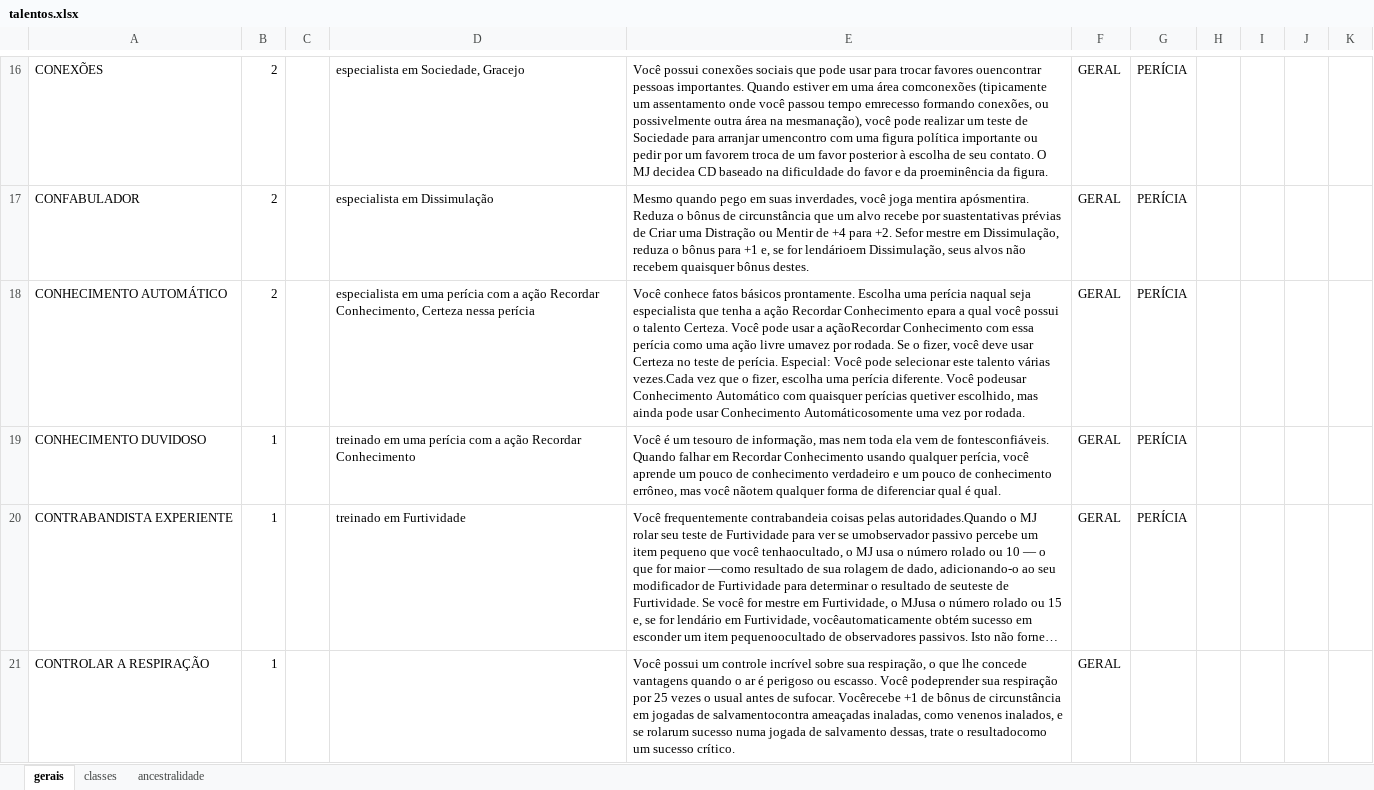
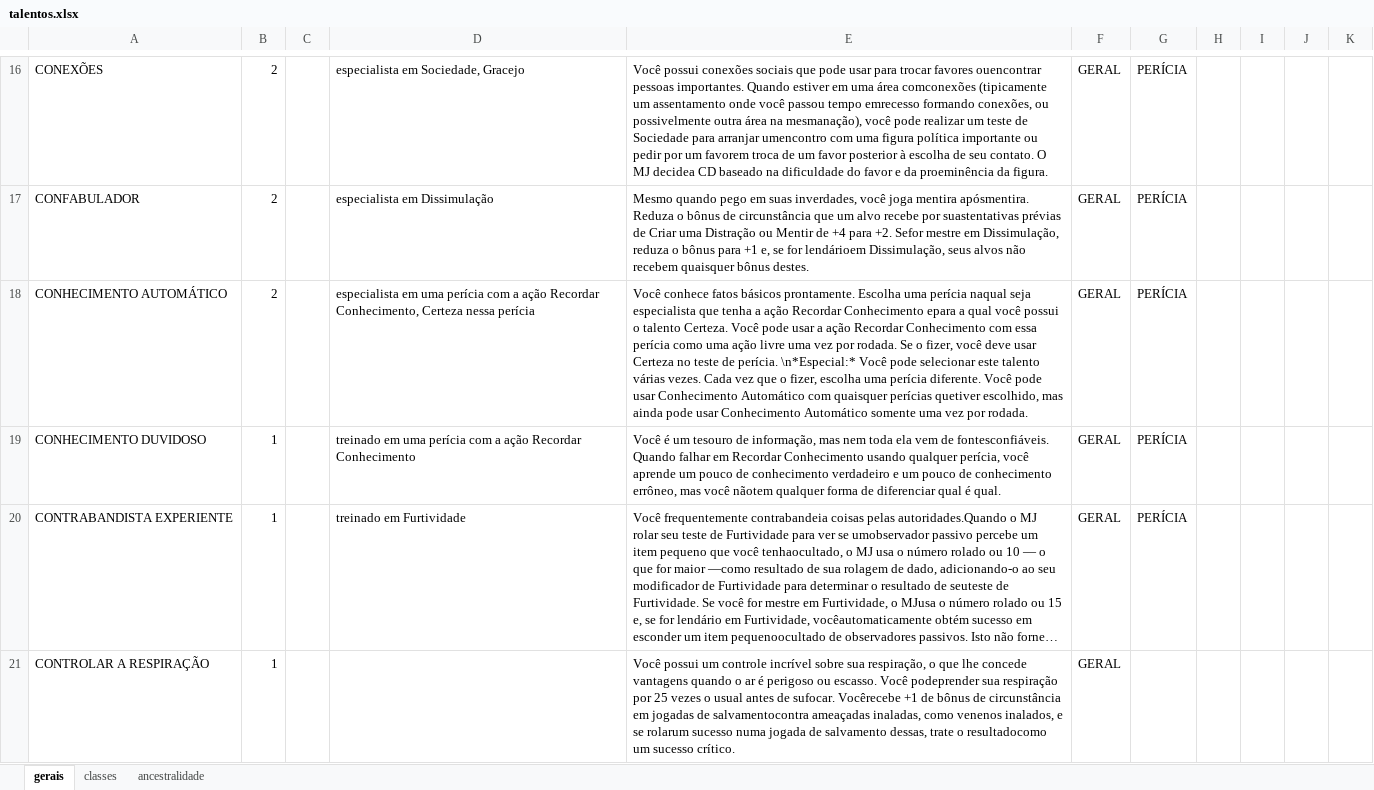
Before and after one commit to EdCarlosBicudo/pf2_bot, an Excel workbook: data/talentos.xlsx, sheet gerais, drawn as a sheet; only a part is shown, gaps mark what is left out; long unchanged cells end in …; values as stored, in another font and other column widths than the file's, no borders; the diff covers the shown part only; the diff names each change by its address in the sheet, - before the commit and + after, or states it on an @@ line.

Commit message:
Melhorando exibição dos talentos

```diff
--- a/data/talentos.xlsx (sheet gerais)
+++ b/data/talentos.xlsx (sheet gerais)
-E18: …usar a açãoRecordar Conhecimento com essa perícia como uma ação livre umavez por rodada. Se o fizer, você deve usar Certeza no teste de perícia. Especial: Você pode selecionar este talento várias vezes.Cada vez que o fizer, escolha uma perícia diferente. Você podeusar Conhecimento Automático com quaisquer perícias quetiver escolhido, mas ainda pode usar Conhecimento Automáticosomente uma vez…
+E18: …usar a ação Recordar Conhecimento com essa perícia como uma ação livre uma vez por rodada. Se o fizer, você deve usar Certeza no teste de perícia. \n*Especial:* Você pode selecionar este talento várias vezes. Cada vez que o fizer, escolha uma perícia diferente. Você pode usar Conhecimento Automático com quaisquer perícias quetiver escolhido, mas ainda pode usar Conhecimento Automático somente uma vez…
```
Also changed, not shown: 1 added row and 12 edited cells elsewhere in this sheet, sheet classes, 2 other files.
